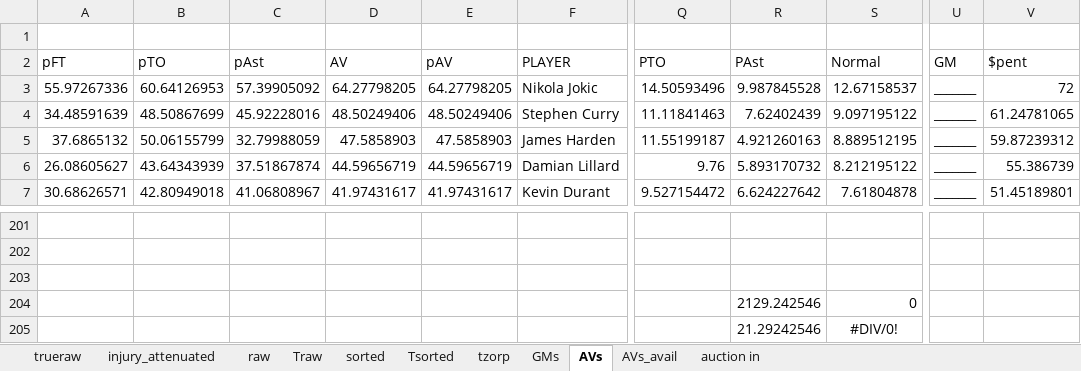
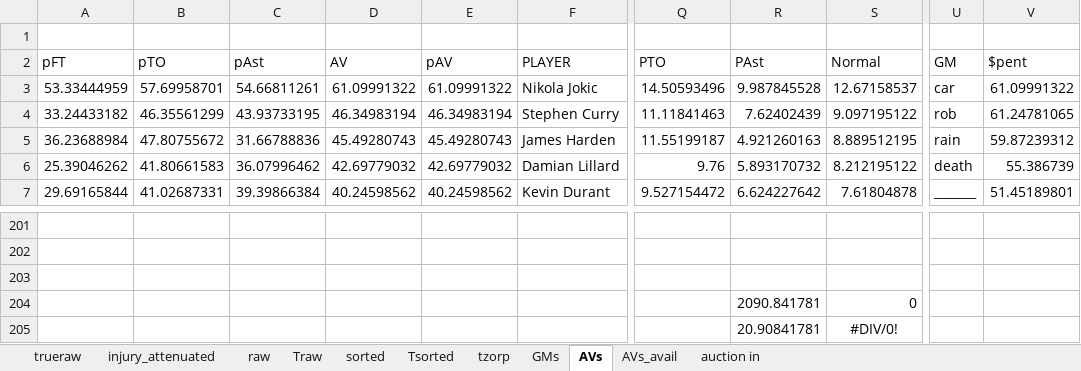
Before and after one commit to robgarbanati/fbb, an Excel workbook: draft/new_av_calc_1_minimum.xlsx, sheet AVs, drawn as a sheet; only a part is shown, gaps mark what is left out; values as stored, in another font and other column widths than the file's, no borders; conditional formats not drawn; the diff covers the shown part only; the diff names each change by its address in the sheet, - before the commit and + after, or states it on an @@ line.

```diff
--- a/draft/new_av_calc_1_minimum.xlsx (sheet AVs)
+++ b/draft/new_av_calc_1_minimum.xlsx (sheet AVs)
-A3 (pFT): 55.97267336
+A3 (pFT): 53.33444959
-B3 (pTO): 60.64126953
+B3 (pTO): 57.69958701
-C3 (pAst): 57.39905092
+C3 (pAst): 54.66811261
-D3 (AV): 64.27798205
+D3 (AV): 61.09991322
-E3 (pAV): 64.27798205
+E3 (pAV): 61.09991322
-U3 (GM): _______
+U3 (GM): car
-V3 ($pent): 72
+V3 ($pent): 61.09991322
-A4 (pFT): 34.48591639
+A4 (pFT): 33.24433182
-B4 (pTO): 48.50867699
+B4 (pTO): 46.35561299
-C4 (pAst): 45.92228016
+C4 (pAst): 43.93733195
-D4 (AV): 48.50249406
+D4 (AV): 46.34983194
-E4 (pAV): 48.50249406
+E4 (pAV): 46.34983194
-U4 (GM): _______
+U4 (GM): rob
-A5 (pFT): 37.6865132
+A5 (pFT): 36.23688984
-B5 (pTO): 50.06155799
+B5 (pTO): 47.80755672
-C5 (pAst): 32.79988059
+C5 (pAst): 31.66788836
-D5 (AV): 47.5858903
+D5 (AV): 45.49280743
-E5 (pAV): 47.5858903
+E5 (pAV): 45.49280743
-U5 (GM): _______
+U5 (GM): rain
-A6 (pFT): 26.08605627
+A6 (pFT): 25.39046262
-B6 (pTO): 43.64343939
+B6 (pTO): 41.80661583
-C6 (pAst): 37.51867874
+C6 (pAst): 36.07996462
-D6 (AV): 44.59656719
+D6 (AV): 42.69779032
-E6 (pAV): 44.59656719
+E6 (pAV): 42.69779032
-U6 (GM): _______
+U6 (GM): death
-A7 (pFT): 30.68626571
+A7 (pFT): 29.69165844
-B7 (pTO): 42.80949018
+B7 (pTO): 41.02687331
-C7 (pAst): 41.06808967
+C7 (pAst): 39.39866384
-D7 (AV): 41.97431617
+D7 (AV): 40.24598562
-E7 (pAV): 41.97431617
+E7 (pAV): 40.24598562
-R204 (PAst): 2129.242546
+R204 (PAst): 2090.841781
-R205 (PAst): 21.29242546
+R205 (PAst): 20.90841781
```
Also changed, not shown: 860 edited cells elsewhere in this sheet, sheet AVs_avail, sheet GMs, sheet raw, sheet auction in, sheet Traw.
